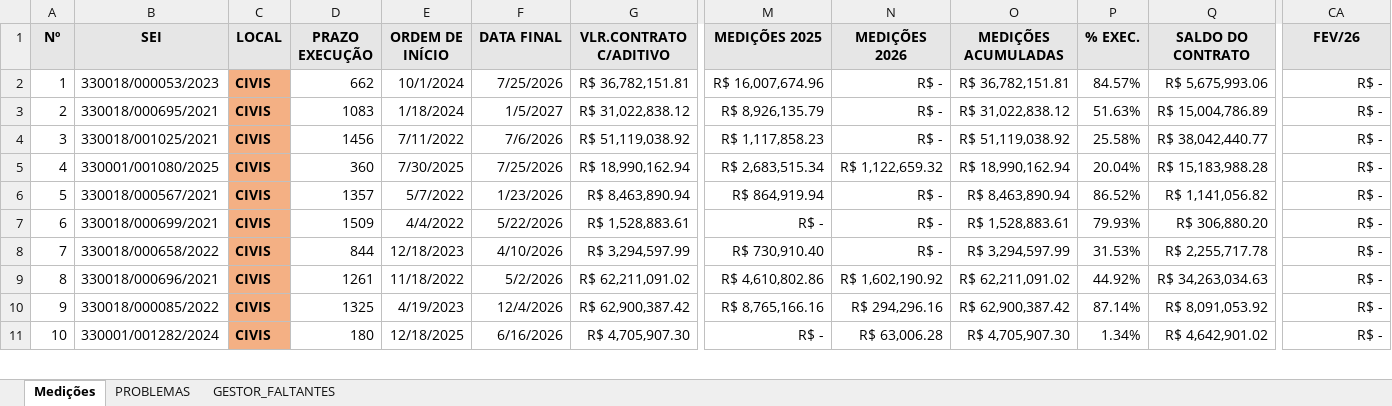
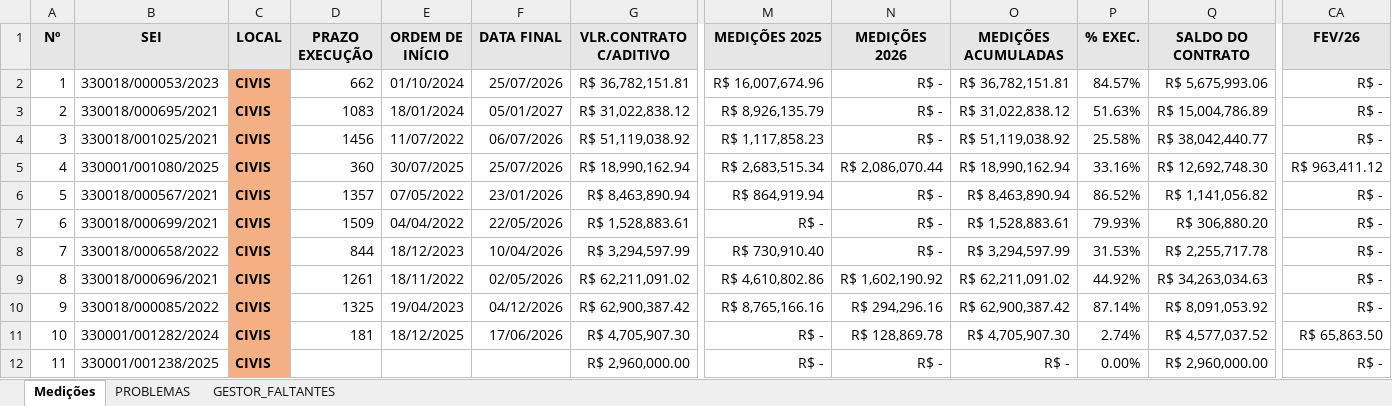
Before and after one commit to flavioalmeidamatos/MEDICOES, an Excel workbook: MEDIÇÕES_CONSOLIDADO.xlsx, sheet Medições, drawn as a sheet; only a part is shown, gaps mark what is left out; values as stored, in another font and other column widths than the file's, no borders; rows hold the shown columns only; the diff covers the shown part only; the diff names each change by its address in the sheet, - before the commit and + after, or states it on an @@ line.

Commit message:
Auto: medições processadas e consolidadas

```diff
--- a/MEDIÇÕES_CONSOLIDADO.xlsx (sheet Medições)
+++ b/MEDIÇÕES_CONSOLIDADO.xlsx (sheet Medições)
-E2 (ORDEM DE INÍCIO): 10/1/2024
+E2 (ORDEM DE INÍCIO): 01/10/2024
-F2 (DATA FINAL): 7/25/2026
+F2 (DATA FINAL): 25/07/2026
-E3 (ORDEM DE INÍCIO): 1/18/2024
+E3 (ORDEM DE INÍCIO): 18/01/2024
-F3 (DATA FINAL): 1/5/2027
+F3 (DATA FINAL): 05/01/2027
-E4 (ORDEM DE INÍCIO): 7/11/2022
+E4 (ORDEM DE INÍCIO): 11/07/2022
-F4 (DATA FINAL): 7/6/2026
+F4 (DATA FINAL): 06/07/2026
-E5 (ORDEM DE INÍCIO): 7/30/2025
+E5 (ORDEM DE INÍCIO): 30/07/2025
-F5 (DATA FINAL): 7/25/2026
+F5 (DATA FINAL): 25/07/2026
-N5 (MEDIÇÕES 2026): R$ 1,122,659.32
+N5 (MEDIÇÕES 2026): R$ 2,086,070.44
-P5 (% EXEC.): 20.04%
+P5 (% EXEC.): 33.16%
-Q5 (SALDO DO CONTRATO): R$ 15,183,988.28
+Q5 (SALDO DO CONTRATO): R$ 12,692,748.30
-CA5 (FEV/26): R$ -
+CA5 (FEV/26): R$ 963,411.12
-E6 (ORDEM DE INÍCIO): 5/7/2022
+E6 (ORDEM DE INÍCIO): 07/05/2022
-F6 (DATA FINAL): 1/23/2026
+F6 (DATA FINAL): 23/01/2026
-E7 (ORDEM DE INÍCIO): 4/4/2022
+E7 (ORDEM DE INÍCIO): 04/04/2022
-F7 (DATA FINAL): 5/22/2026
+F7 (DATA FINAL): 22/05/2026
-E8 (ORDEM DE INÍCIO): 12/18/2023
+E8 (ORDEM DE INÍCIO): 18/12/2023
-F8 (DATA FINAL): 4/10/2026
+F8 (DATA FINAL): 10/04/2026
-E9 (ORDEM DE INÍCIO): 11/18/2022
+E9 (ORDEM DE INÍCIO): 18/11/2022
-F9 (DATA FINAL): 5/2/2026
+F9 (DATA FINAL): 02/05/2026
-E10 (ORDEM DE INÍCIO): 4/19/2023
+E10 (ORDEM DE INÍCIO): 19/04/2023
-F10 (DATA FINAL): 12/4/2026
+F10 (DATA FINAL): 04/12/2026
-D11 (PRAZO EXECUÇÃO): 180
+D11 (PRAZO EXECUÇÃO): 181
-E11 (ORDEM DE INÍCIO): 12/18/2025
+E11 (ORDEM DE INÍCIO): 18/12/2025
-F11 (DATA FINAL): 6/16/2026
+F11 (DATA FINAL): 17/06/2026
-N11 (MEDIÇÕES 2026): R$ 63,006.28
+N11 (MEDIÇÕES 2026): R$ 128,869.78
-P11 (% EXEC.): 1.34%
+P11 (% EXEC.): 2.74%
-Q11 (SALDO DO CONTRATO): R$ 4,642,901.02
+Q11 (SALDO DO CONTRATO): R$ 4,577,037.52
-CA11 (FEV/26): R$ -
+CA11 (FEV/26): R$ 65,863.50
+row 12: 11 | 330001/001238/2025 | CIVIS |  |  |  | R$ 2,960,000.00 | R$ - | R$ - | R$ - | 0.00% | R$ 2,960,000.00 | R$ -
```
Also changed, not shown: 2 added rows, 1 removed row, 106 edited cells and row numbers in column A elsewhere in this sheet, sheet PROBLEMAS, sheet GESTOR_FALTANTES, CONTROLES POR COMISSÃO E GESTORES ATUALIZADA.xlsx.
